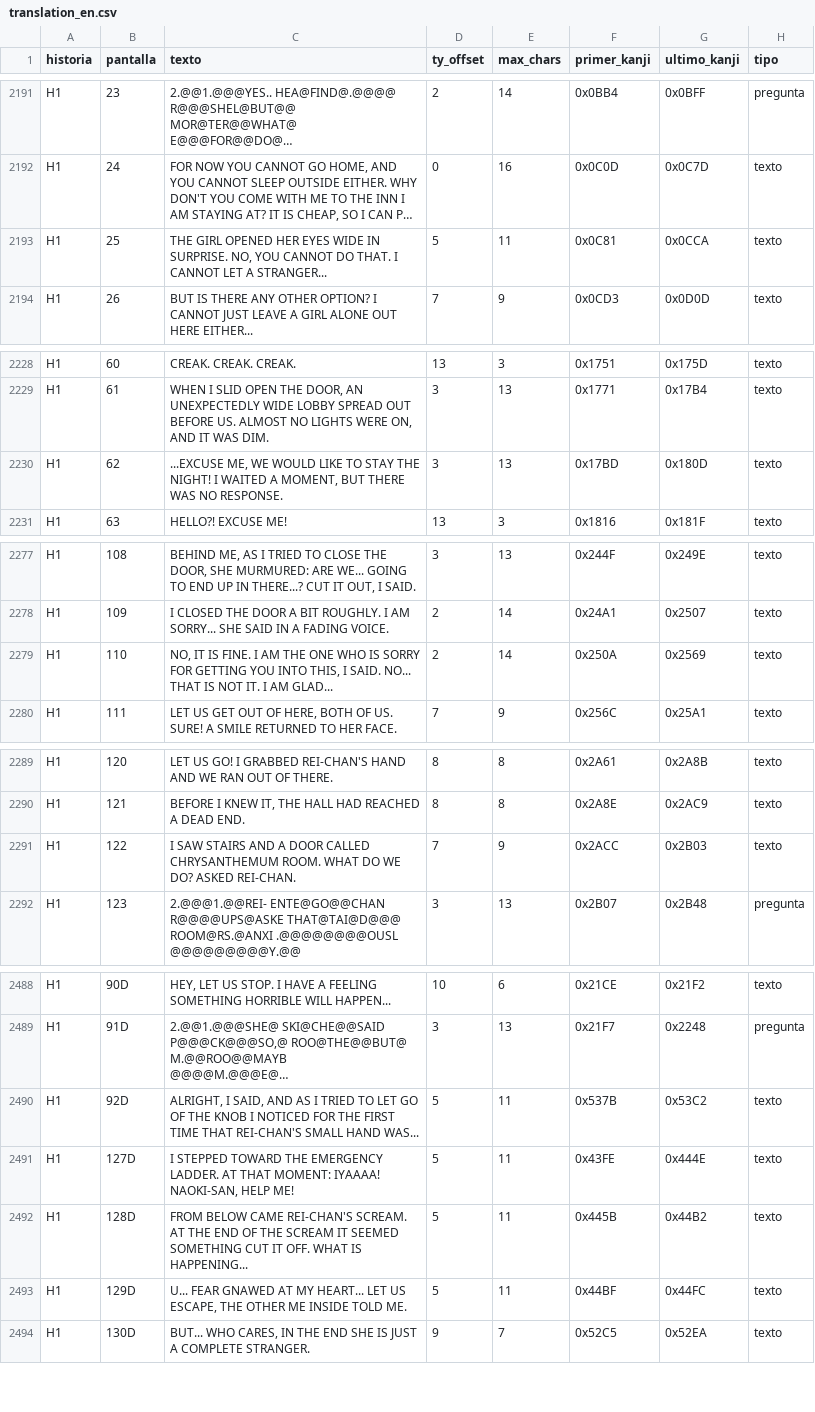
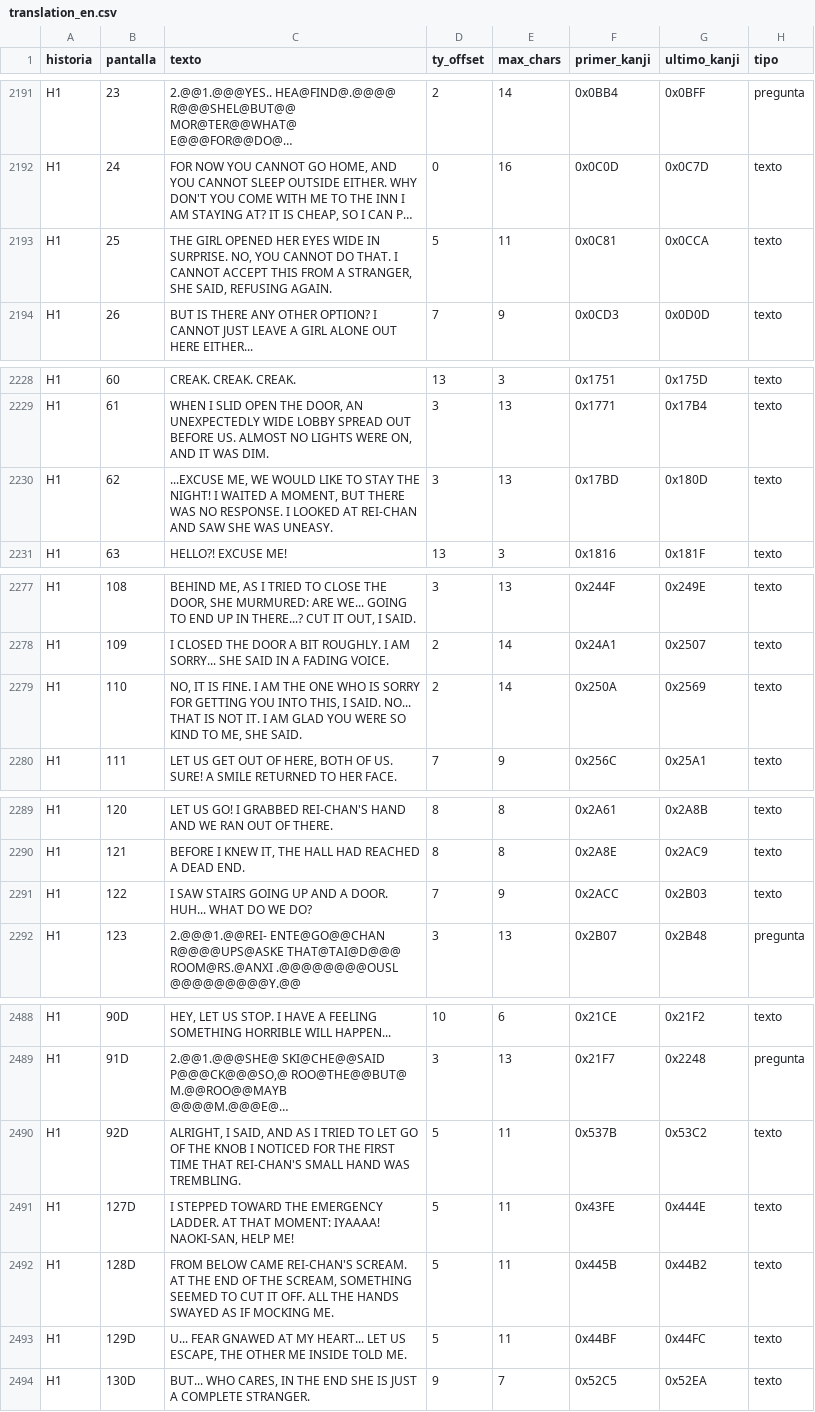
Before and after one commit to Secabel/TerrorsWonderSwan, a CSV file: data/translation_en.csv, drawn as a sheet; only a part is shown, gaps mark what is left out; long unchanged cells end in …; the diff covers the shown part only; the diff names each change by its address in the sheet, - before the commit and + after, or states it on an @@ line.

```diff
--- a/data/translation_en.csv
+++ b/data/translation_en.csv
-C2193 (texto): …I CANNOT LET A STRANGER...
+C2193 (texto): …I CANNOT ACCEPT THIS FROM A STRANGER, SHE SAID, REFUSING AGAIN.
-C2230 (texto): …NO RESPONSE.
+C2230 (texto): …NO RESPONSE. I LOOKED AT REI-CHAN AND SAW SHE WAS UNEASY.
-C2279 (texto): …I AM GLAD...
+C2279 (texto): …I AM GLAD YOU WERE SO KIND TO ME, SHE SAID.
-C2291 (texto): …SAW STAIRS AND A DOOR CALLED CHRYSANTHEMUM ROOM. WHAT DO WE DO? ASKED REI-CHAN.
+C2291 (texto): …SAW STAIRS GOING UP AND A DOOR. HUH... WHAT DO WE DO?
-C2490 (texto): …SMALL HAND WAS...
+C2490 (texto): …SMALL HAND WAS TREMBLING.
-C2492 (texto): …OF THE SCREAM IT SEEMED SOMETHING CUT IT OFF. WHAT IS HAPPENING...
+C2492 (texto): …OF THE SCREAM, SOMETHING SEEMED TO CUT IT OFF. ALL THE HANDS SWAYED AS IF MOCKING ME.
```
Also changed, not shown: 15 edited cells elsewhere in this file, data/translation_es.csv, 1 other file.
